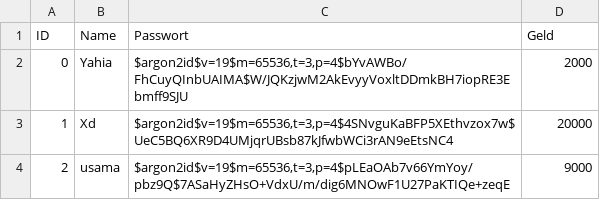
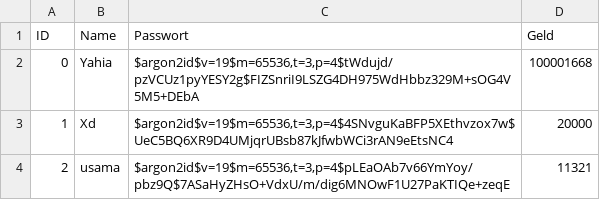
Before and after one commit to yahiarezk797/studienkolleg, a CSV file: konten/konten.csv, drawn as a sheet.

```diff
--- a/konten/konten.csv
+++ b/konten/konten.csv
@@ -1,4 +1,4 @@
 ID,Name,Passwort,Geld
-0,Yahia,"$argon2id$v=19$m=65536,t=3,p=4$bYvAWBo/FhCuyQInbUAIMA$W/JQKzjwM2AkEvyyVoxltDDmkBH7iopRE3Ebmff9SJU",2000
+0,Yahia,"$argon2id$v=19$m=65536,t=3,p=4$tWdujd/pzVCUz1pyYESY2g$FIZSnriI9LSZG4DH975WdHbbz329M+sOG4V5M5+DEbA",100001668
 1,Xd,"$argon2id$v=19$m=65536,t=3,p=4$4SNvguKaBFP5XEthvzox7w$UeC5BQ6XR9D4UMjqrUBsb87kJfwbWCi3rAN9eEtsNC4",20000
-2,usama,"$argon2id$v=19$m=65536,t=3,p=4$pLEaOAb7v66YmYoy/pbz9Q$7ASaHyZHsO+VdxU/m/dig6MNOwF1U27PaKTIQe+zeqE",9000
+2,usama,"$argon2id$v=19$m=65536,t=3,p=4$pLEaOAb7v66YmYoy/pbz9Q$7ASaHyZHsO+VdxU/m/dig6MNOwF1U27PaKTIQe+zeqE",11321
```
Also changed, not shown: 6 other files.
